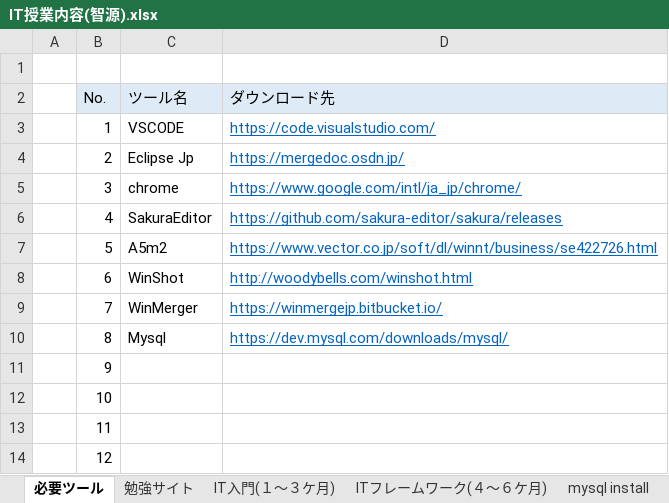
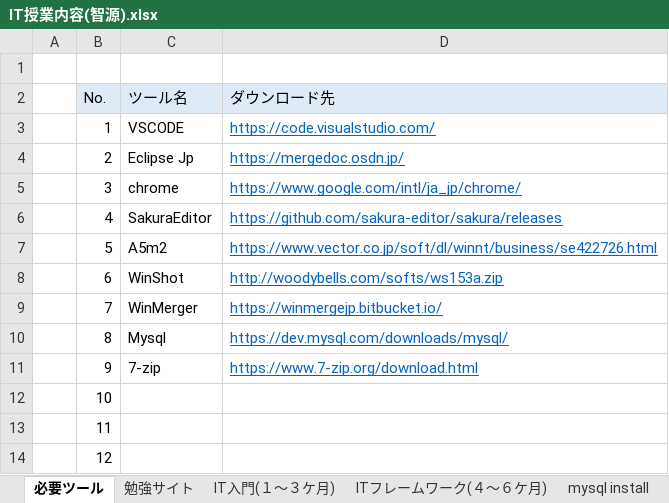
Before and after one commit to dbtoolsserver03/tech, an Excel workbook: IT授業内容(智源).xlsx, sheet 必要ツール, drawn as a sheet; values as stored, in another font and other column widths than the file's, no borders; the diff names each change by its address in the sheet, - before the commit and + after, or states it on an @@ line.

```diff
--- a/IT授業内容(智源).xlsx (sheet 必要ツール)
+++ b/IT授業内容(智源).xlsx (sheet 必要ツール)
-D8 (ダウンロード先): http://woodybells.com/winshot.html
+D8 (ダウンロード先): http://woodybells.com/softs/ws153a.zip
-C11 (ツール名): (empty)
+C11 (ツール名): 7-zip
-D11 (ダウンロード先): (empty)
+D11 (ダウンロード先): https://www.7-zip.org/download.html
```
Also changed, not shown: 2 other files.
